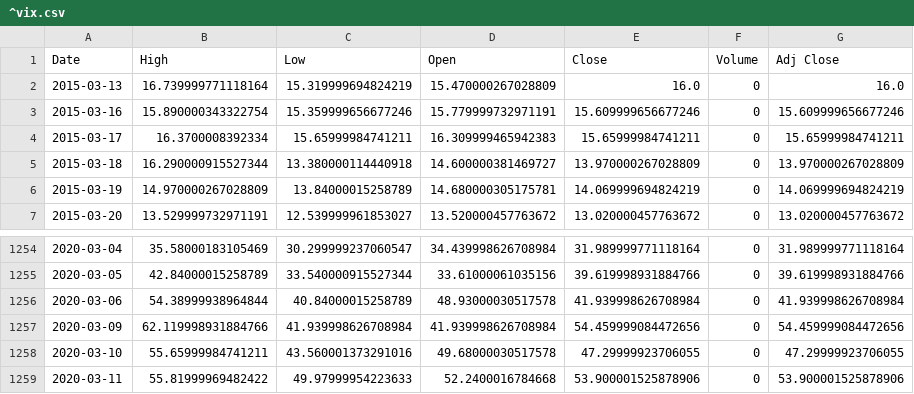
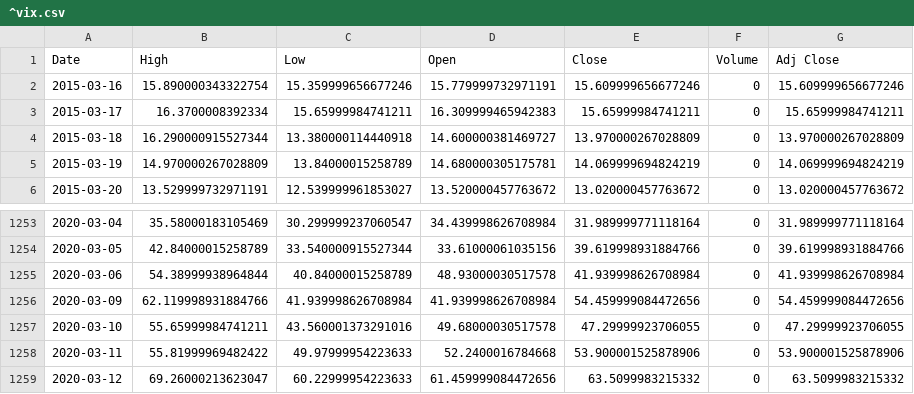
Before and after one commit to chataan/stock, a CSV file: Database/^vix.csv, drawn as a sheet; only a part is shown, gaps mark what is left out.

```diff
--- a/Database/^vix.csv
+++ b/Database/^vix.csv
@@ -1,3 +1,2 @@
 Date,High,Low,Open,Close,Volume,Adj Close
-2015-03-13,16.739999771118164,15.319999694824219,15.470000267028809,16.0,0,16.0
 2015-03-16,15.890000343322754,15.359999656677246,15.779999732971191,15.609999656677246,0,15.609999656677246
@@ -1259 +1258,2 @@ Date,High,Low,Open,Close,Volume,Adj Close
 2020-03-11,55.81999969482422,49.97999954223633,52.2400016784668,53.900001525878906,0,53.900001525878906
+2020-03-12,69.26000213623047,60.22999954223633,61.459999084472656,63.5099983215332,0,63.5099983215332
```
Also changed, not shown: Database/^gspc.csv, 1 other file.
